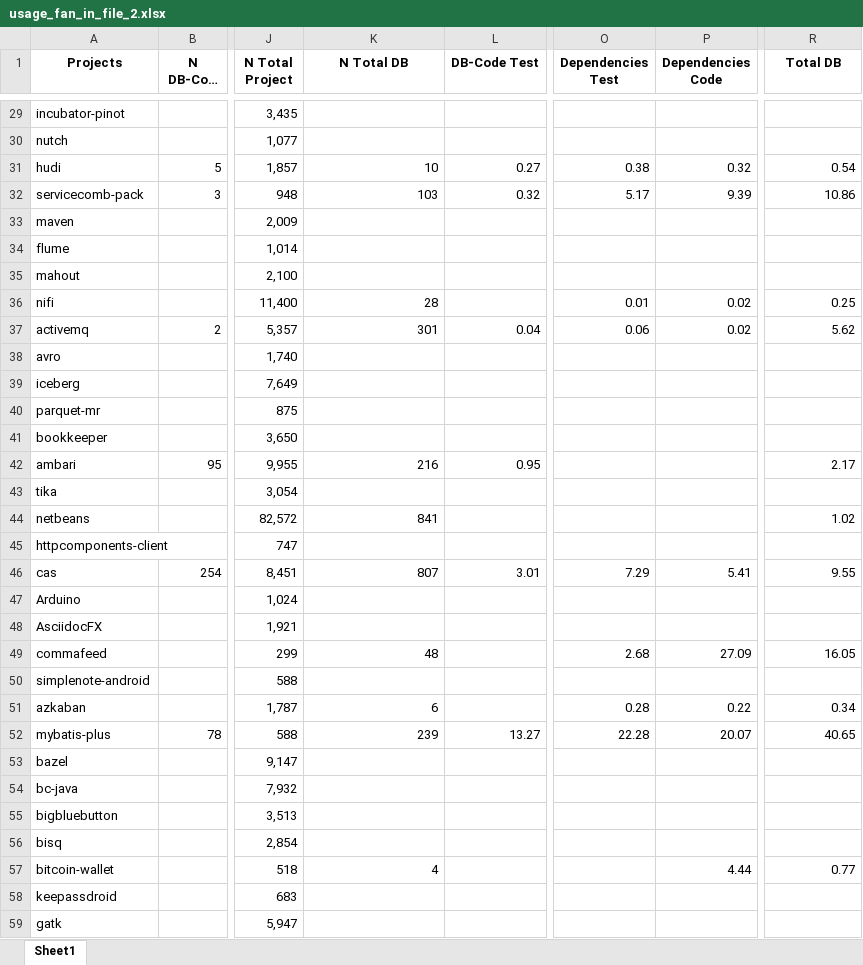
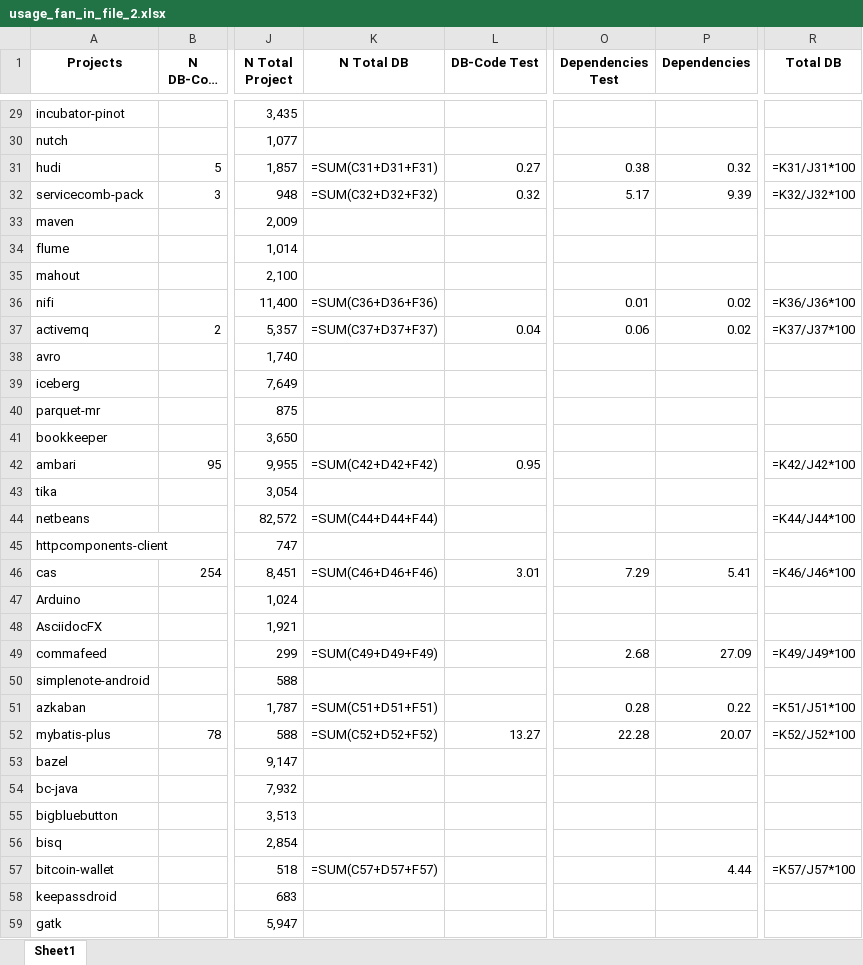
Before and after one commit to gems-uff/db-mining, an Excel workbook: resources/usage_fan_in_file_2.xlsx, sheet Sheet1, drawn as a sheet; only a part is shown, gaps mark what is left out; long unchanged cells end in …; values as stored, in another font and other column widths than the file's, no borders; formulas without a stored value are shown as written; the diff covers the shown part only; the diff names each change by its address in the sheet, - before the commit and + after, or states it on an @@ line.

Commit message:
Depencencies code to Dependencies

```diff
--- a/resources/usage_fan_in_file_2.xlsx (sheet Sheet1)
+++ b/resources/usage_fan_in_file_2.xlsx (sheet Sheet1)
-P1: Dependencies Code
+P1: Dependencies
-K31 (N Total DB): 10
+K31 (N Total DB): =SUM(C31+D31+F31)
-R31 (Total DB): 0.54
+R31 (Total DB): =K31/J31*100
-K32 (N Total DB): 103
+K32 (N Total DB): =SUM(C32+D32+F32)
-R32 (Total DB): 10.86
+R32 (Total DB): =K32/J32*100
-K36 (N Total DB): 28
+K36 (N Total DB): =SUM(C36+D36+F36)
-R36 (Total DB): 0.25
+R36 (Total DB): =K36/J36*100
-K37 (N Total DB): 301
+K37 (N Total DB): =SUM(C37+D37+F37)
-R37 (Total DB): 5.62
+R37 (Total DB): =K37/J37*100
-K42 (N Total DB): 216
+K42 (N Total DB): =SUM(C42+D42+F42)
-R42 (Total DB): 2.17
+R42 (Total DB): =K42/J42*100
-K44 (N Total DB): 841
+K44 (N Total DB): =SUM(C44+D44+F44)
-R44 (Total DB): 1.02
+R44 (Total DB): =K44/J44*100
-K46 (N Total DB): 807
+K46 (N Total DB): =SUM(C46+D46+F46)
-R46 (Total DB): 9.55
+R46 (Total DB): =K46/J46*100
-K49 (N Total DB): 48
+K49 (N Total DB): =SUM(C49+D49+F49)
-R49 (Total DB): 16.05
+R49 (Total DB): =K49/J49*100
-K51 (N Total DB): 6
+K51 (N Total DB): =SUM(C51+D51+F51)
-R51 (Total DB): 0.34
+R51 (Total DB): =K51/J51*100
-K52 (N Total DB): 239
+K52 (N Total DB): =SUM(C52+D52+F52)
-R52 (Total DB): 40.65
+R52 (Total DB): =K52/J52*100
-K57 (N Total DB): 4
+K57 (N Total DB): =SUM(C57+D57+F57)
-R57 (Total DB): 0.77
+R57 (Total DB): =K57/J57*100
```
Also changed, not shown: 204 edited cells elsewhere in this sheet, 1 other file.
